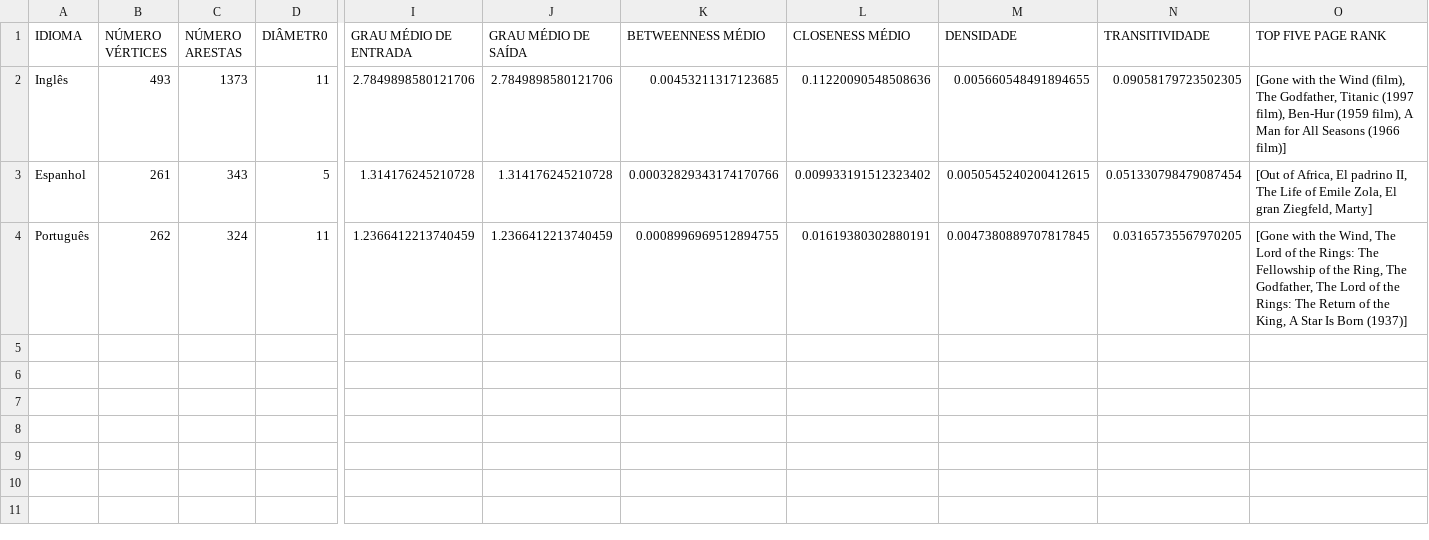
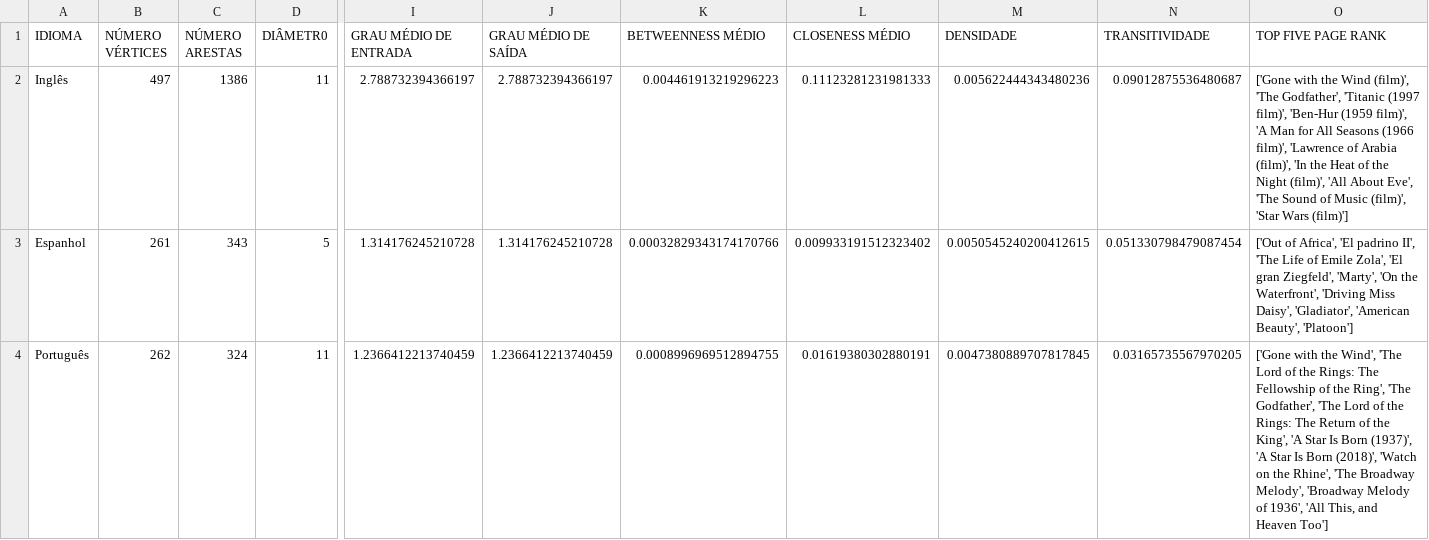
Before and after one commit to cecijunq/IC, a CSV file: GRAFOS/métricas_grafo.csv, drawn as a sheet; only a part is shown, gaps mark what is left out; the diff names each change by its address in the sheet, - before the commit and + after, or states it on an @@ line.

Commit message:
arrumei os arquivos txt que estavam errados e gerei os novos grafos e os novos graficos cdf

```diff
--- a/GRAFOS/métricas_grafo.csv
+++ b/GRAFOS/métricas_grafo.csv
-B2 (NÚMERO VÉRTICES): 493
+B2 (NÚMERO VÉRTICES): 497
-C2 (NÚMERO ARESTAS): 1373
+C2 (NÚMERO ARESTAS): 1386
-I2 (GRAU MÉDIO DE ENTRADA): 2.7849898580121706
+I2 (GRAU MÉDIO DE ENTRADA): 2.788732394366197
-J2 (GRAU MÉDIO DE SAÍDA): 2.7849898580121706
+J2 (GRAU MÉDIO DE SAÍDA): 2.788732394366197
-K2 (BETWEENNESS MÉDIO): 0.00453211317123685
+K2 (BETWEENNESS MÉDIO): 0.004461913219296223
-L2 (CLOSENESS MÉDIO): 0.11220090548508636
+L2 (CLOSENESS MÉDIO): 0.11123281231981333
-M2 (DENSIDADE): 0.005660548491894655
+M2 (DENSIDADE): 0.005622444343480236
-N2 (TRANSITIVIDADE): 0.09058179723502305
+N2 (TRANSITIVIDADE): 0.09012875536480687
-O2 (TOP FIVE PAGE RANK): [Gone with the Wind (film), The Godfather, Titanic (1997 film), Ben-Hur (1959 film), A Man for All Seasons (1966 film)]
+O2 (TOP FIVE PAGE RANK): ['Gone with the Wind (film)', 'The Godfather', 'Titanic (1997 film)', 'Ben-Hur (1959 film)', 'A Man for All Seasons (1966 film)', 'Lawrence of Arabia (film)', 'In the Heat of the Night (film)', 'All About Eve', 'The Sound of Music (film)', 'Star Wars (film)']
-O3 (TOP FIVE PAGE RANK): [Out of Africa, El padrino II, The Life of Emile Zola, El gran Ziegfeld, Marty]
+O3 (TOP FIVE PAGE RANK): ['Out of Africa', 'El padrino II', 'The Life of Emile Zola', 'El gran Ziegfeld', 'Marty', 'On the Waterfront', 'Driving Miss Daisy', 'Gladiator', 'American Beauty', 'Platoon']
-O4 (TOP FIVE PAGE RANK): [Gone with the Wind, The Lord of the Rings: The Fellowship of the Ring, The Godfather, The Lord of the Rings: The Return of the King, A Star Is Born (1937)]
+O4 (TOP FIVE PAGE RANK): ['Gone with the Wind', 'The Lord of the Rings: The Fellowship of the Ring', 'The Godfather', 'The Lord of the Rings: The Return of the King', 'A Star Is Born (1937)', 'A Star Is Born (2018)', 'Watch on the Rhine', 'The Broadway Melody', 'Broadway Melody of 1936', 'All This, and Heaven Too']
```
Also changed, not shown: CSV METADADOS/metadados_en.csv, CSV METADADOS/metadados_es.csv, 37 other files.
